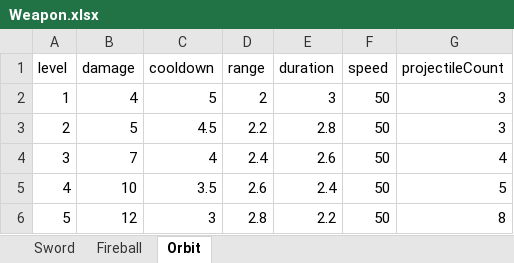
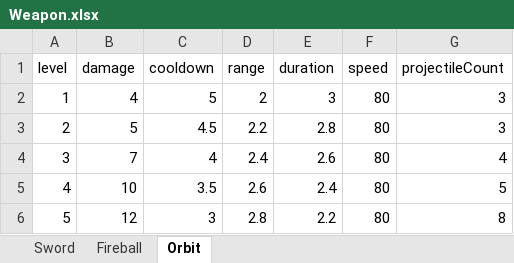
Before and after one commit to muji548569/Planet_Survivors, an Excel workbook: Assets/DataSource/Excel/Weapon.xlsx, sheet Orbit, drawn as a sheet; values as stored, in another font and other column widths than the file's, no borders; the diff names each change by its address in the sheet, - before the commit and + after, or states it on an @@ line.

Commit message:
fix: correct orbit weapon rotation

```diff
--- a/Assets/DataSource/Excel/Weapon.xlsx (sheet Orbit)
+++ b/Assets/DataSource/Excel/Weapon.xlsx (sheet Orbit)
-F2:F6 (speed): 50
+F2:F6 (speed): 80
```
Also changed, not shown: 4 other files.
